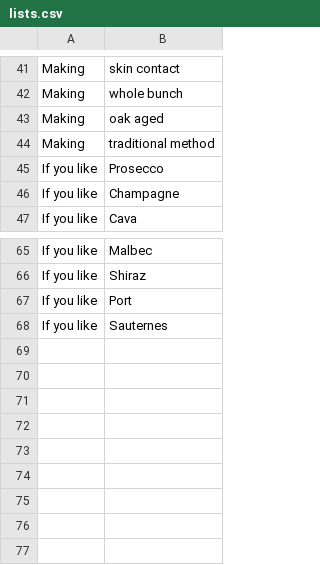
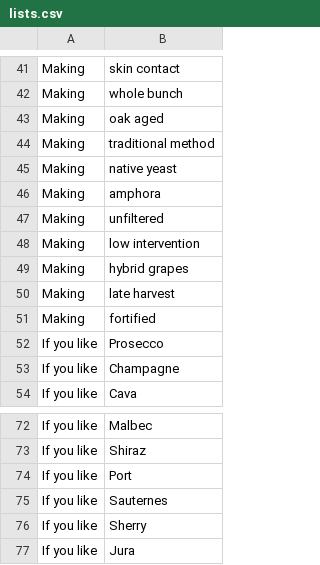
Before and after one commit to lululaplap/wine-learner, a CSV file: sheets/lists.csv, drawn as a sheet; only a part is shown, gaps mark what is left out; the diff names each change by its address in the sheet, - before the commit and + after, or states it on an @@ line.

```diff
--- a/sheets/lists.csv
+++ b/sheets/lists.csv
+row 45: Making | native yeast
+row 46: Making | amphora
+row 47: Making | unfiltered
+row 48: Making | low intervention
+row 49: Making | hybrid grapes
+row 50: Making | late harvest
+row 51: Making | fortified
+row 76: If you like | Sherry
+row 77: If you like | Jura
```
Also changed, not shown: sheets/glossary.csv, sheets/regions.csv, 35 other files.
